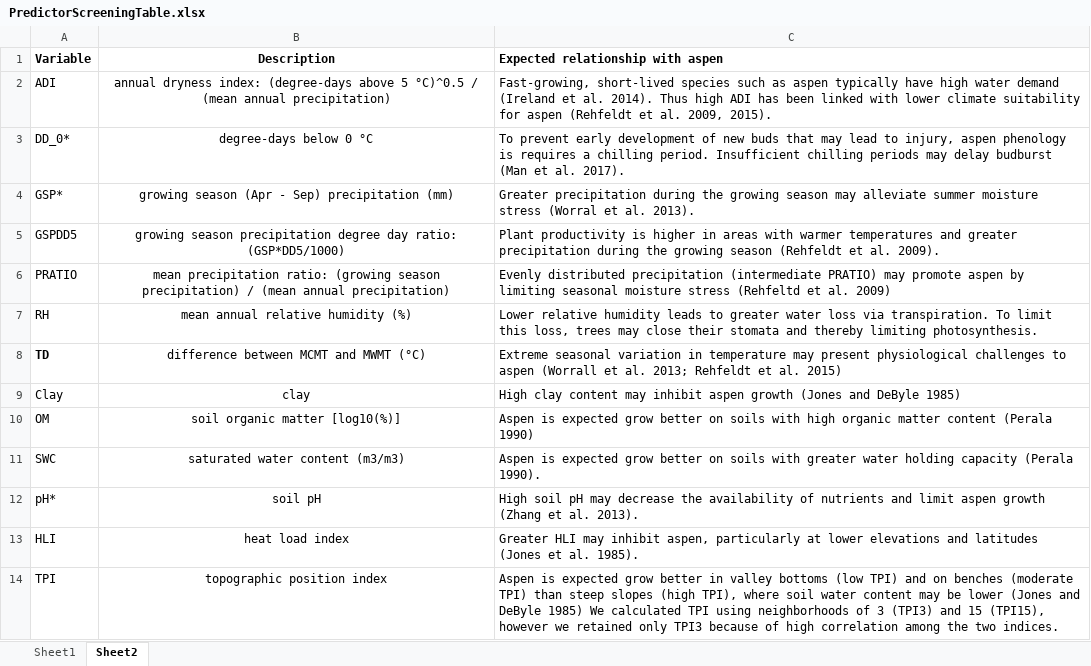
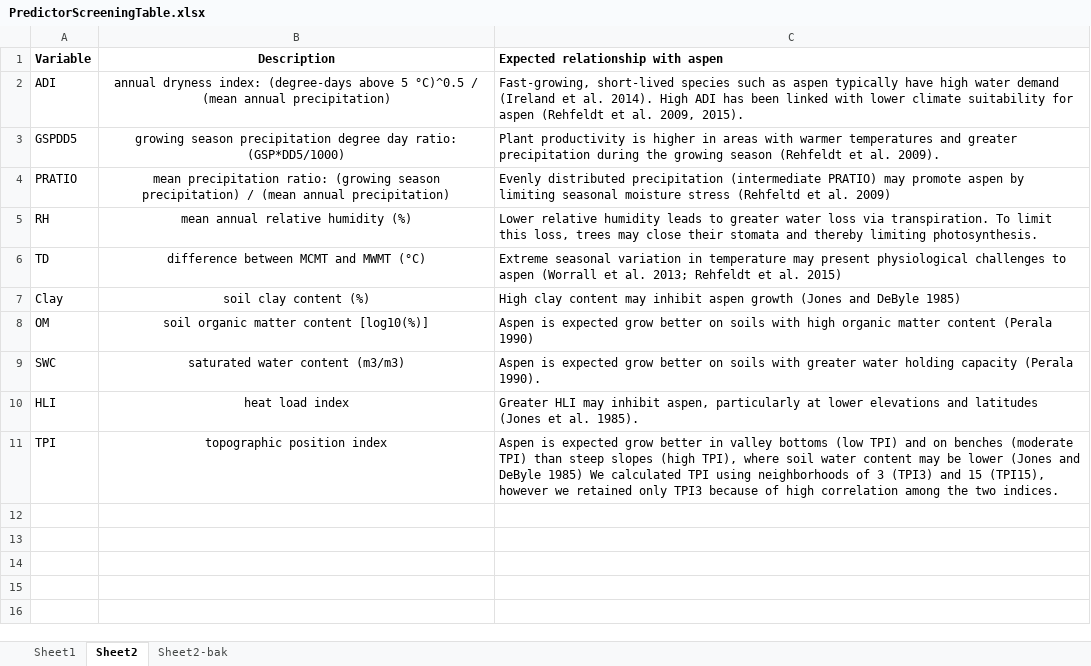
Before and after one commit to HARTLabGroup/AspenHabitat, an Excel workbook: Documents/PredictorScreeningTable.xlsx, sheet Sheet2, drawn as a sheet; values as stored, in another font and other column widths than the file's, no borders; removed rows and columns are numbered as before the commit, all else as after; the diff names each change by its address in the sheet, - before the commit and + after, or states it on an @@ line.

```diff
--- a/Documents/PredictorScreeningTable.xlsx (sheet Sheet2)
+++ b/Documents/PredictorScreeningTable.xlsx (sheet Sheet2)
+sheet tab: Sheet2-bak
-C2 (Expected relationship with aspen): …al. 2014). Thus high ADI has…
+C2 (Expected relationship with aspen): …al. 2014). High ADI has…
-row 3: DD_0* | degree-days below 0 °C | To prevent early development of new buds that may lead to injury, aspen phenology is requires a chilling period. Insufficient chilling periods may delay budburst (Man et al. 2017).
-row 4: GSP* | growing season (Apr - Sep) precipitation (mm) | Greater precipitation during the growing season may alleviate summer moisture stress (Worral et al. 2013).
-A6 bold: on
+A6 bold: off
-B7 (Description): clay
+B7 (Description): soil clay content (%)
-B8 (Description): soil organic matter [log10(%)]
+B8 (Description): soil organic matter content [log10(%)]
-row 12: pH* | soil pH | High soil pH may decrease the availability of nutrients and limit aspen growth (Zhang et al. 2013).
```
Also changed, not shown: sheet Sheet1, 39 other files.
